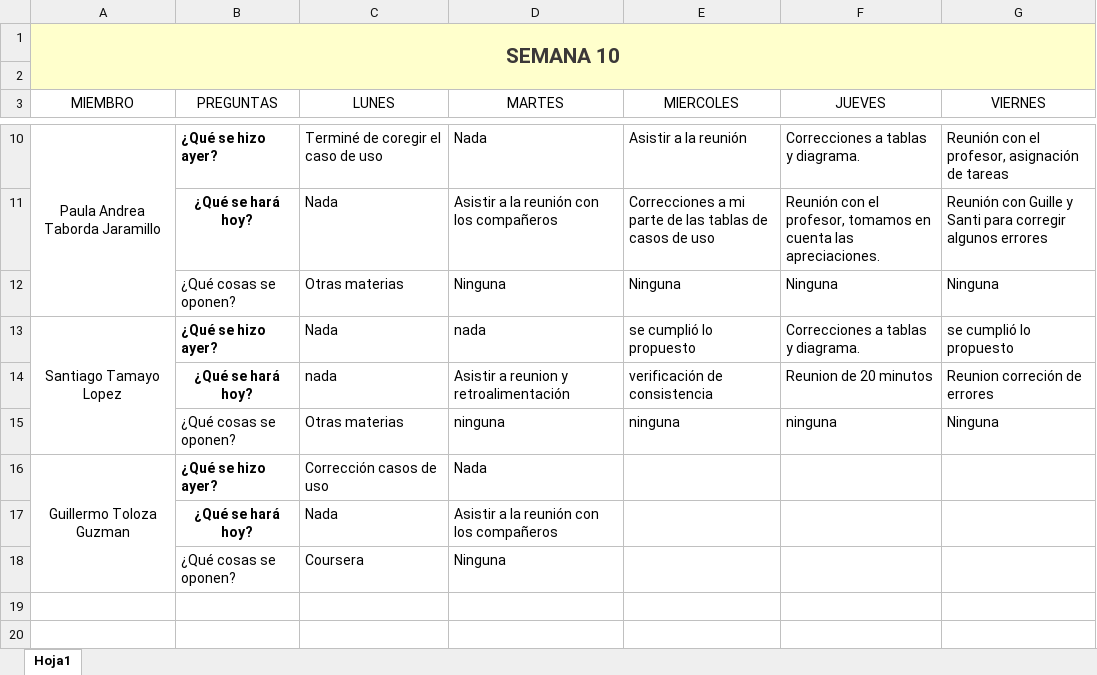
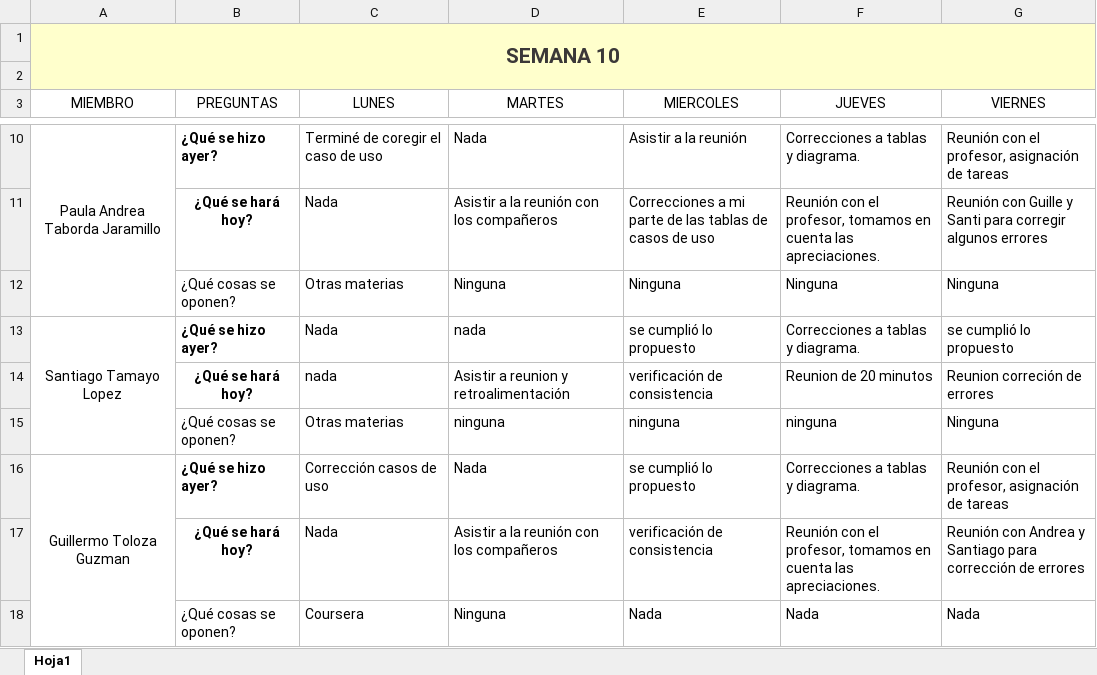
Before and after one commit to marianabetancur18/Ingenieria_Software, an Excel workbook: Semana 26-30 de octubre/Stand_Up_Meeitng_Week_10.xlsx, sheet Hoja1, drawn as a sheet; only a part is shown, gaps mark what is left out; values as stored, in another font and other column widths than the file's, no borders; the diff names each change by its address in the sheet, - before the commit and + after, or states it on an @@ line.

```diff
--- a/Semana 26-30 de octubre/Stand_Up_Meeitng_Week_10.xlsx (sheet Hoja1)
+++ b/Semana 26-30 de octubre/Stand_Up_Meeitng_Week_10.xlsx (sheet Hoja1)
-E16 (MIERCOLES): (empty)
+E16 (MIERCOLES): se cumplió lo propuesto
-F16 (JUEVES): (empty)
+F16 (JUEVES): Correcciones a tablas y diagrama.
-G16 (VIERNES): (empty)
+G16 (VIERNES): Reunión con el profesor, asignación de tareas
-E17 (MIERCOLES): (empty)
+E17 (MIERCOLES): verificación de consistencia
-F17 (JUEVES): (empty)
+F17 (JUEVES): Reunión con el profesor, tomamos en cuenta las apreciaciones.
-G17 (VIERNES): (empty)
+G17 (VIERNES): Reunión con Andrea y Santiago para corrección de errores
-E18 (MIERCOLES): (empty)
+E18 (MIERCOLES): Nada
-F18 (JUEVES): (empty)
+F18 (JUEVES): Nada
-G18 (VIERNES): (empty)
+G18 (VIERNES): Nada
```
Also changed, not shown: Semana 2-6 de noviembre/Stand_Up_Meeitng_Week_11.xlsx, Semana 9- 13 de noviembre/Stand_Up_Meeitng_Week_12.xlsx.
